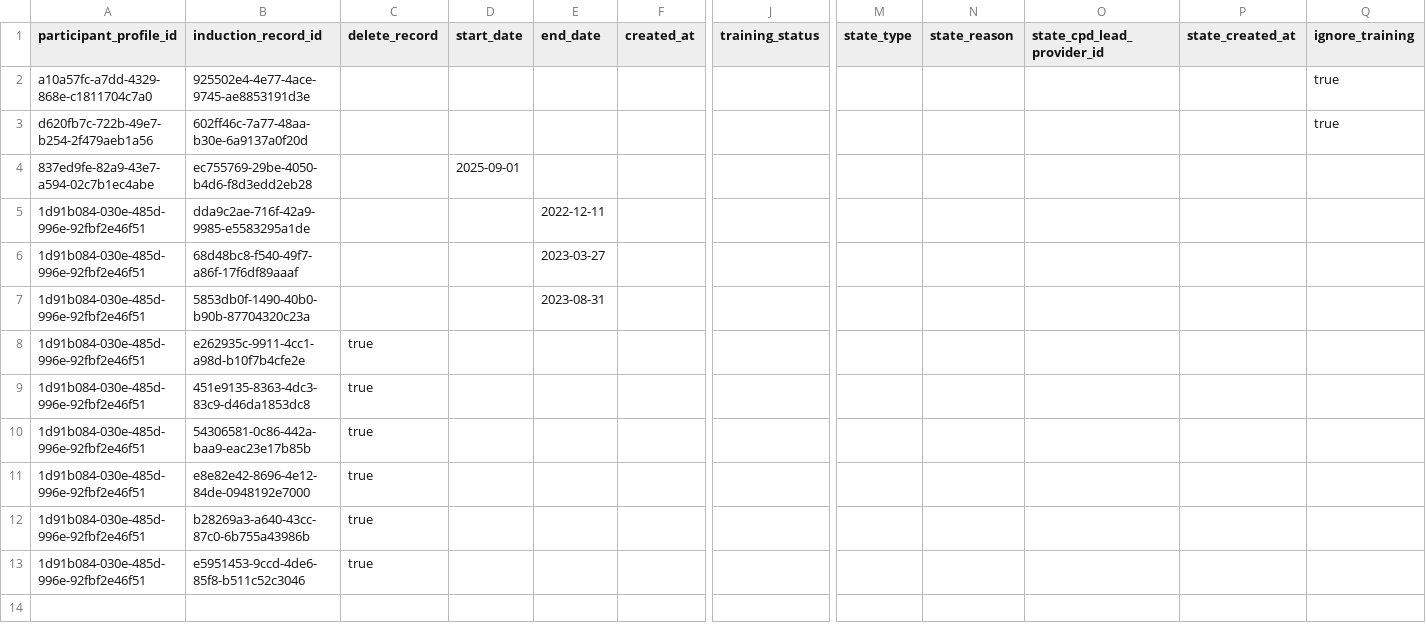
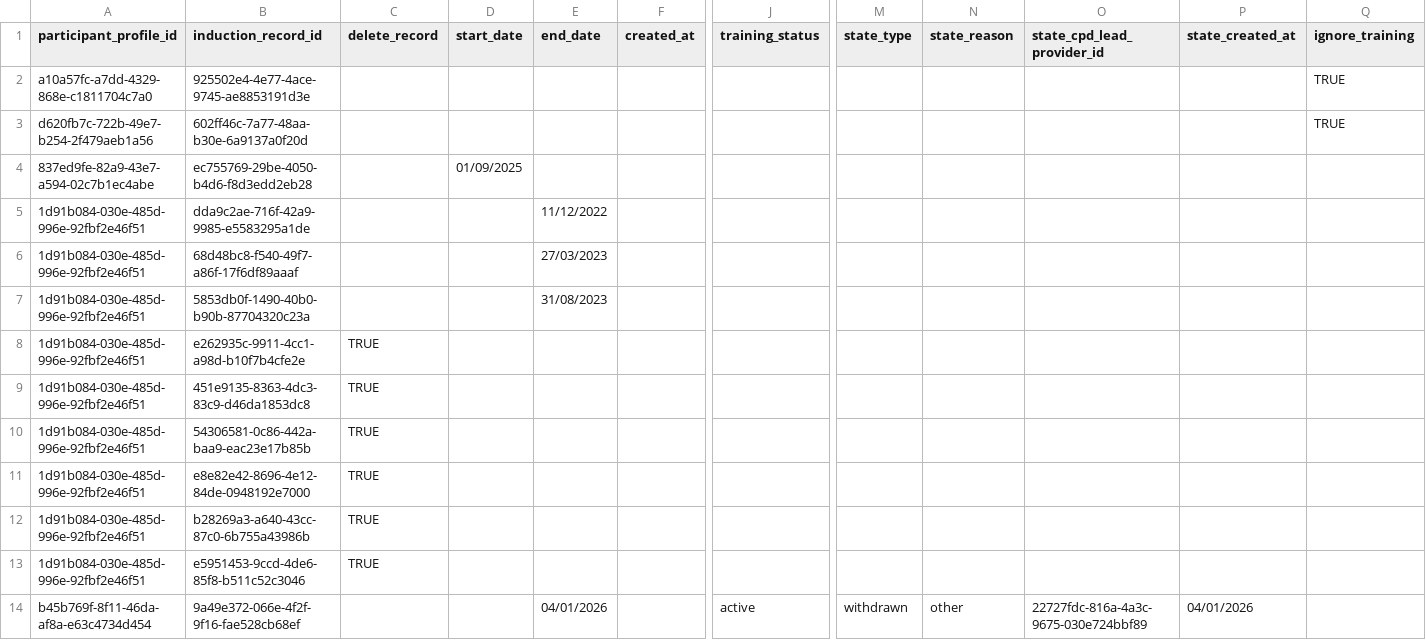
Before and after one commit to DFE-Digital/register-early-career-teachers-public, a CSV file: app/migration/ecf1_teacher_history/data_patches.csv, drawn as a sheet; only a part is shown, gaps mark what is left out; rows hold the shown columns only; the diff names each change by its address in the sheet, - before the commit and + after, or states it on an @@ line.

Commit message:
update patch csv with withdrawn example

```diff
--- a/app/migration/ecf1_teacher_history/data_patches.csv
+++ b/app/migration/ecf1_teacher_history/data_patches.csv
-Q2:Q3 (ignore_training): true
+Q2:Q3 (ignore_training): TRUE
-D4 (start_date): 2025-09-01
+D4 (start_date): 01/09/2025
-E5 (end_date): 2022-12-11
+E5 (end_date): 11/12/2022
-E6 (end_date): 2023-03-27
+E6 (end_date): 27/03/2023
-E7 (end_date): 2023-08-31
+E7 (end_date): 31/08/2023
-C8:C13 (delete_record): true
+C8:C13 (delete_record): TRUE
+row 14: b45b769f-8f11-46da-af8a-e63c4734d454 | 9a49e372-066e-4f2f-9f16-fae528cb68ef |  |  | 04/01/2026 |  | active | withdrawn | other | 22727fdc-816a-4a3c-9675-030e724bbf89 | 04/01/2026
```
Also changed, not shown: 2 other files.
